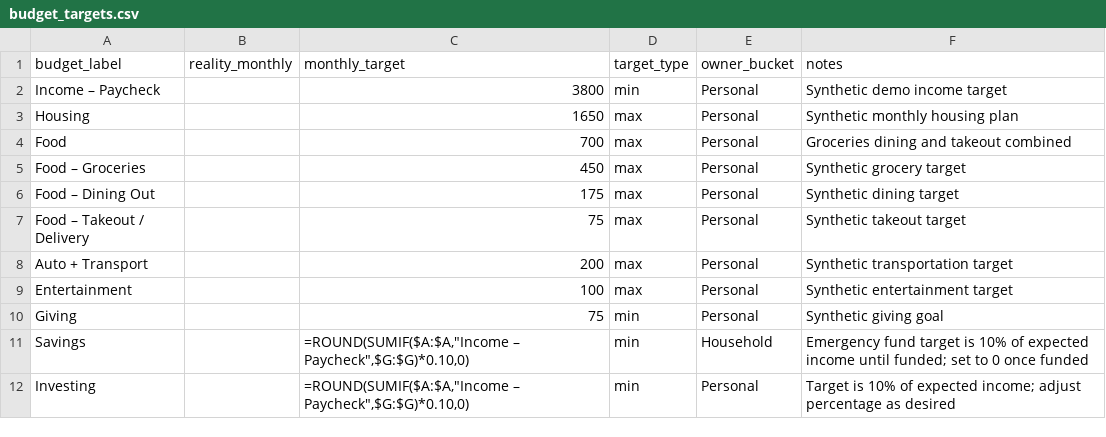
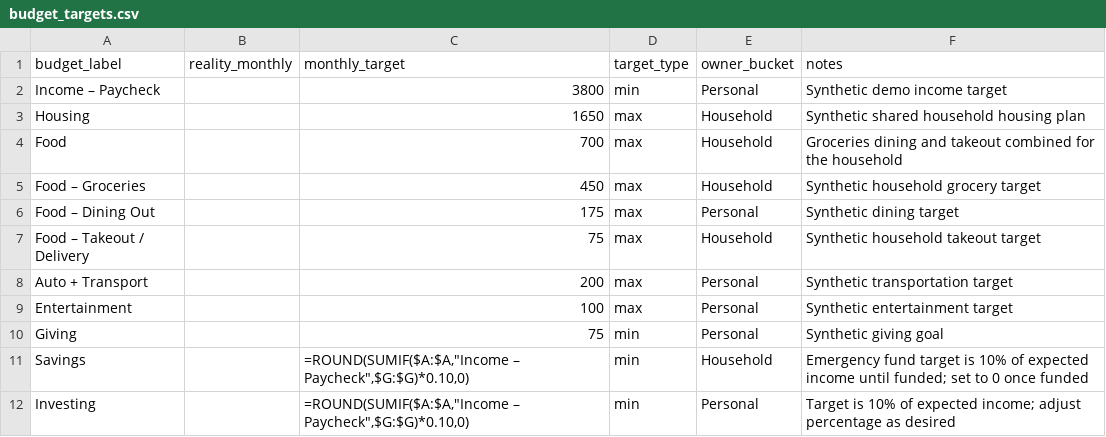
Before and after one commit to sbgleeson/accounting-pipeline-public, a CSV file: profiles/demo-jordan-lee/config/budget_targets.csv, drawn as a sheet.

Commit message:
Polish spending summary owner buckets

```diff
--- a/profiles/demo-jordan-lee/config/budget_targets.csv
+++ b/profiles/demo-jordan-lee/config/budget_targets.csv
@@ -2,7 +2,7 @@ budget_label,reality_monthly,monthly_target,target_type,owner_bucket,notes
 Income – Paycheck,,3800,min,Personal,Synthetic demo income target
-Housing,,1650,max,Personal,Synthetic monthly housing plan
-Food,,700,max,Personal,Groceries dining and takeout combined
-Food – Groceries,,450,max,Personal,Synthetic grocery target
+Housing,,1650,max,Household,Synthetic shared household housing plan
+Food,,700,max,Household,Groceries dining and takeout combined for the household
+Food – Groceries,,450,max,Household,Synthetic household grocery target
 Food – Dining Out,,175,max,Personal,Synthetic dining target
-Food – Takeout / Delivery,,75,max,Personal,Synthetic takeout target
+Food – Takeout / Delivery,,75,max,Household,Synthetic household takeout target
 Auto + Transport,,200,max,Personal,Synthetic transportation target
```
Also changed, not shown: 5 other files.
